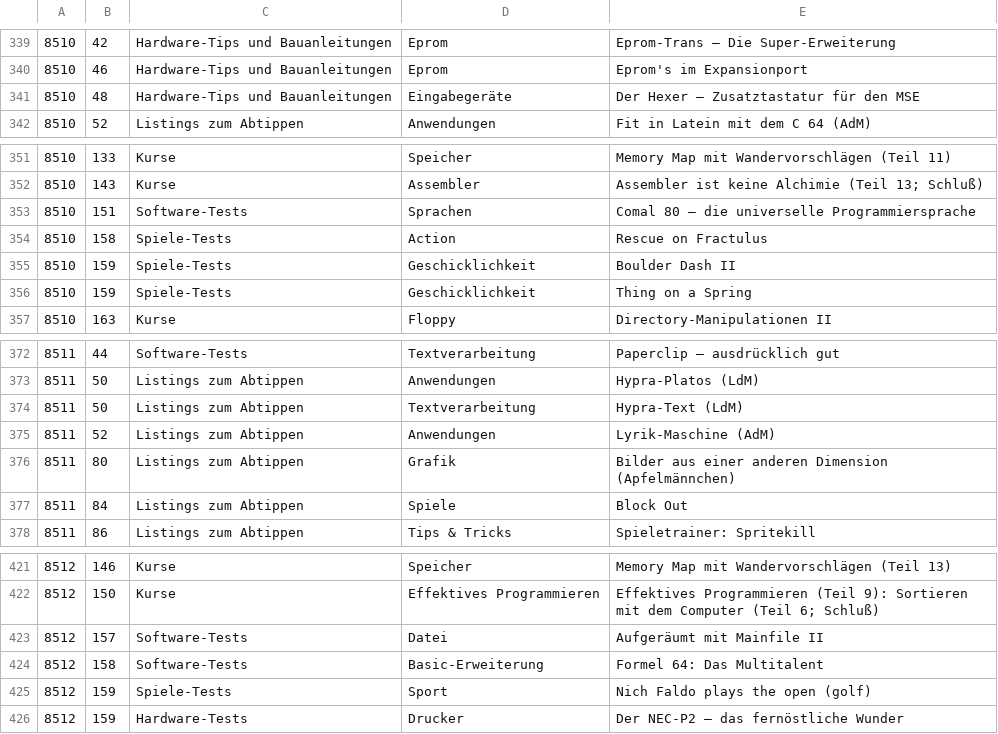
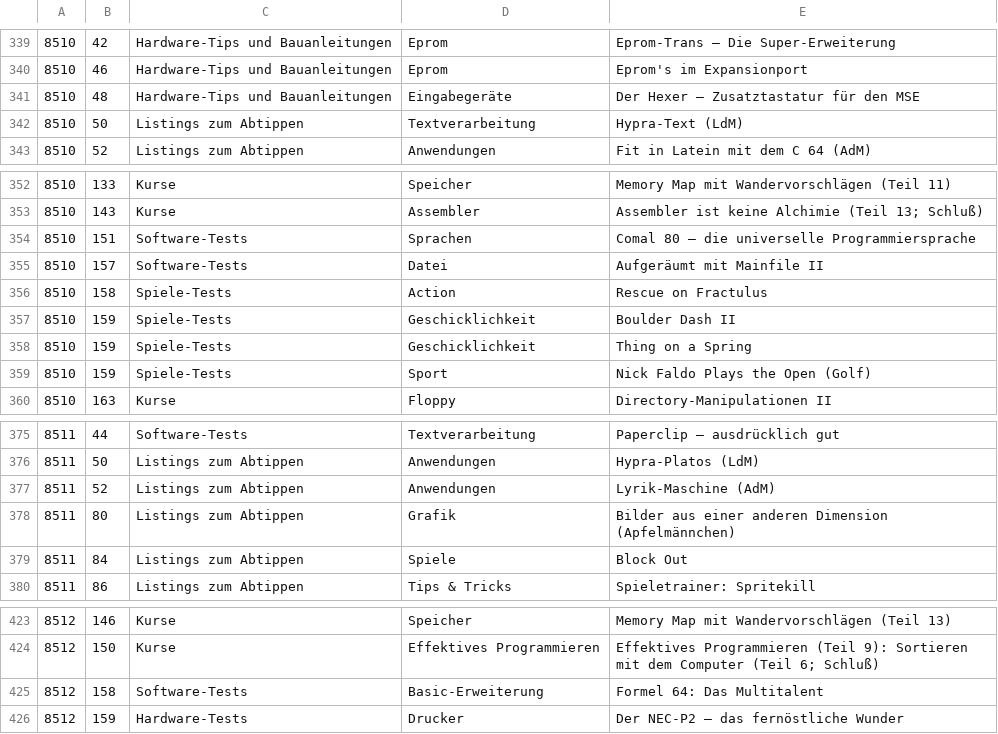
Before and after one commit to mist64/64er-magazin.de, a CSV file: Jahresinhaltsverzeichnis 1985.csv, drawn as a sheet; only a part is shown, gaps mark what is left out; removed rows and columns are numbered as before the commit, all else as after; the diff names each change by its address in the sheet, - before the commit and + after, or states it on an @@ line.

```diff
--- a/Jahresinhaltsverzeichnis 1985.csv
+++ b/Jahresinhaltsverzeichnis 1985.csv
+row 342: 8510 | 50 | Listings zum Abtippen | Textverarbeitung | Hypra-Text (LdM)
+row 355: 8510 | 157 | Software-Tests | Datei | Aufgeräumt mit Mainfile II
+row 359: 8510 | 159 | Spiele-Tests | Sport | Nick Faldo Plays the Open (Golf)
-row 374: 8511 | 50 | Listings zum Abtippen | Textverarbeitung | Hypra-Text (LdM)
-row 423: 8512 | 157 | Software-Tests | Datei | Aufgeräumt mit Mainfile II
-row 425: 8512 | 159 | Spiele-Tests | Sport | Nich Faldo plays the open (golf)
```
Also changed, not shown: 59 other files.
